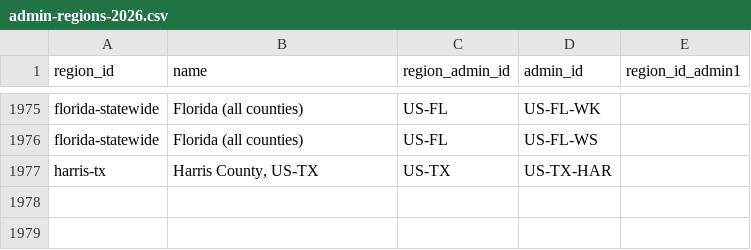
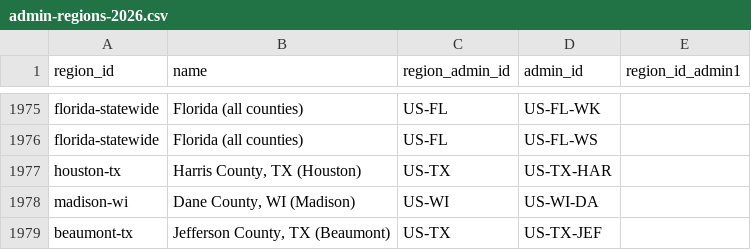
Before and after one commit to chrnolte/openplaces, a CSV file: src/openplaces/recipes/_all/admin/regions/2026/admin-regions-2026.csv, drawn as a sheet; only a part is shown, gaps mark what is left out.

Commit message:
Add regions houston-tx, beaumont-tx and madison-wi for the value pages
Rename harris-tx to houston-tx and add Jefferson TX and Dane WI as one-county regions, delivered by the parcel recipe; madison-wi also by the footprint recipe.

```diff
--- a/src/openplaces/recipes/_all/admin/regions/2026/admin-regions-2026.csv
+++ b/src/openplaces/recipes/_all/admin/regions/2026/admin-regions-2026.csv
@@ -1976,2 +1976,4 @@ florida-statewide,Florida (all counties),US-FL,US-FL-WK,
 florida-statewide,Florida (all counties),US-FL,US-FL-WS,
-harris-tx,"Harris County, US-TX",US-TX,US-TX-HAR,
+houston-tx,"Harris County, TX (Houston)",US-TX,US-TX-HAR,
+madison-wi,"Dane County, WI (Madison)",US-WI,US-WI-DA,
+beaumont-tx,"Jefferson County, TX (Beaumont)",US-TX,US-TX-JEF,
```
Also changed, not shown: 2 other files.
